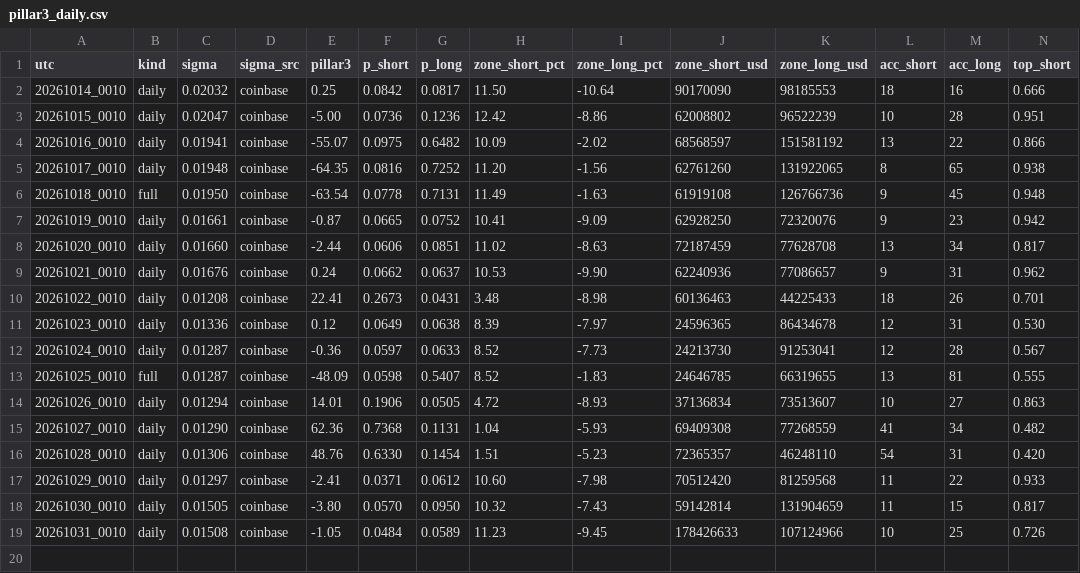
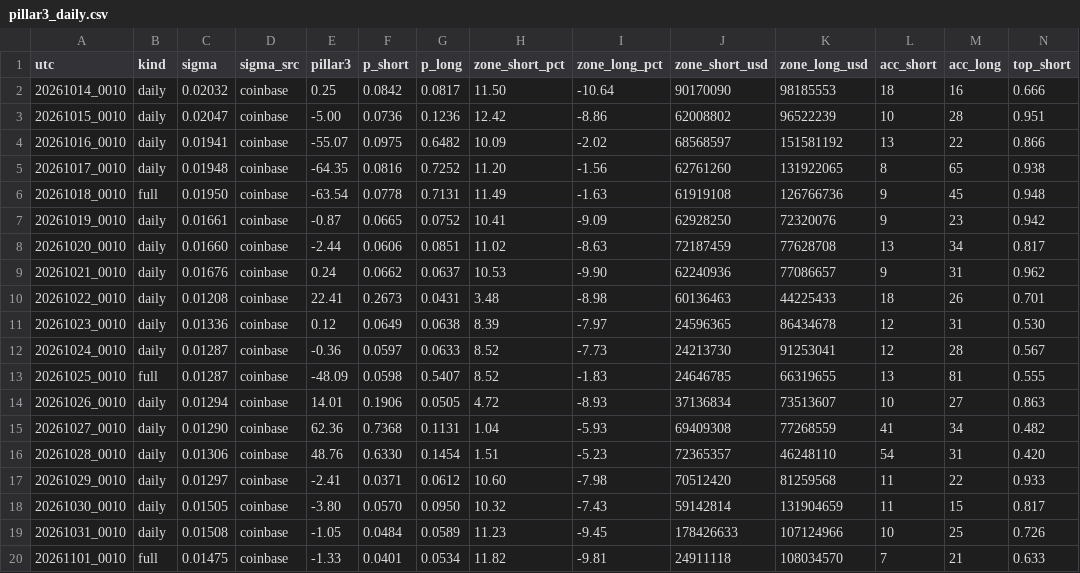
Before and after one commit to hinzorlov-web/btc-hl-collector, a CSV file: data/pillar3_daily.csv, drawn as a sheet; only a part is shown; rows hold the shown columns only; the diff names each change by its address in the sheet, - before the commit and + after, or states it on an @@ line.

```diff
--- a/data/pillar3_daily.csv
+++ b/data/pillar3_daily.csv
+row 20: 20261101_0010 | full | 0.01475 | coinbase | -1.33 | 0.0401 | 0.0534 | 11.82 | -9.81 | 24911118 | 108034570 | 7 | 21 | 0.633
```
Also changed, not shown: data/hl_log.csv, 2 other files.
